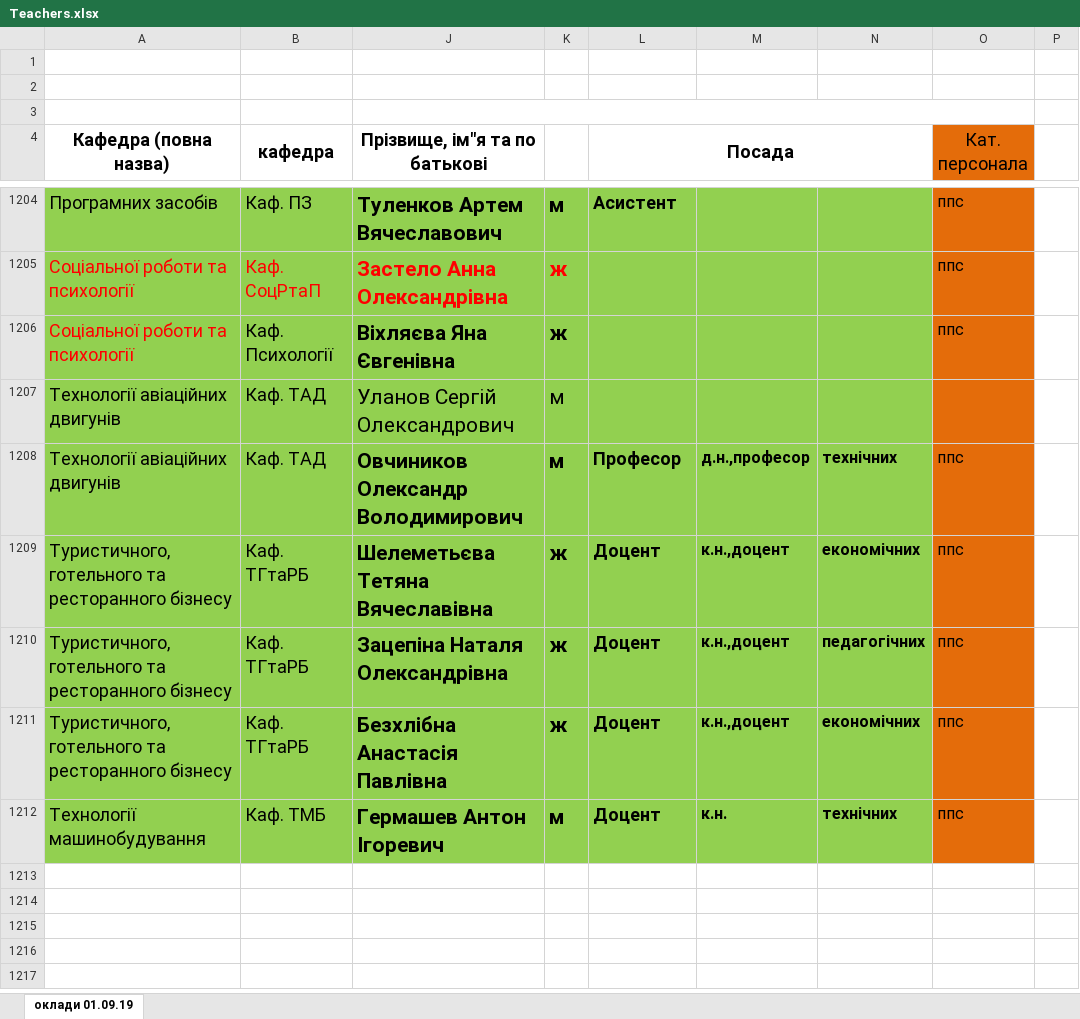
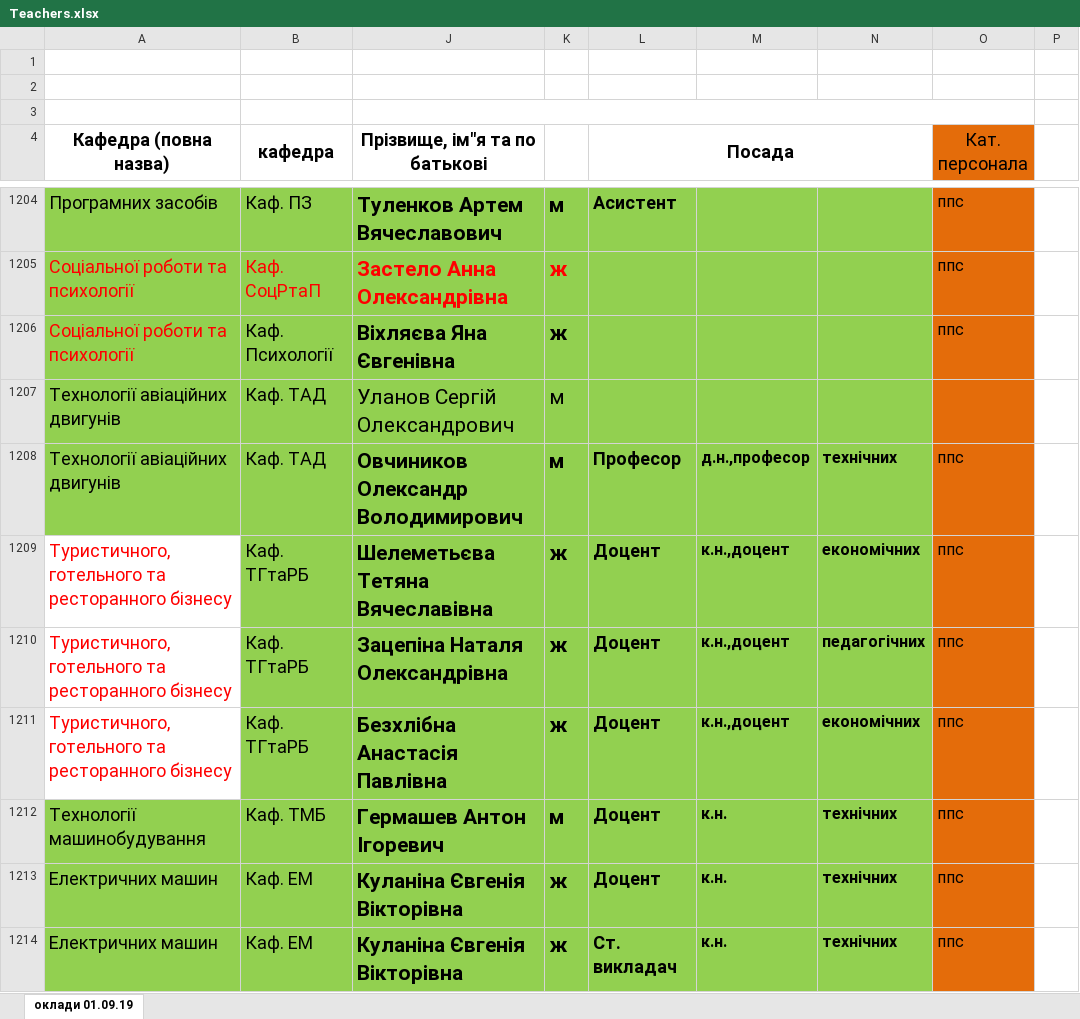
Before and after one commit to OleksandrMarkov/timetable-draft-, an Excel workbook: data/Teachers.xlsx, sheet оклади 01.09.19, drawn as a sheet; only a part is shown, gaps mark what is left out; values as stored, in another font and other column widths than the file's, no borders; the diff covers the shown part only; the diff names each change by its address in the sheet, - before the commit and + after, or states it on an @@ line.

```diff
--- a/data/Teachers.xlsx (sheet оклади 01.09.19)
+++ b/data/Teachers.xlsx (sheet оклади 01.09.19)
-A1209:A1211 (Кафедра (повна назва)): Туристичного,готельного та ресторанного…
+A1209:A1211 (Кафедра (повна назва)): Туристичного, готельного та ресторанного…
@@ A1209:A1211 text colour: black → #FF0000, fill: #92D050 → none @@
+row 1213: Електричних машин | Каф. ЕМ | Куланіна Євгенія Вікторівна | ж | Доцент | к.н. | технічних | ппс
+row 1214: Електричних машин | Каф. ЕМ | Куланіна Євгенія Вікторівна | ж | Ст. викладач | к.н. | технічних | ппс
```
Also changed, not shown: 5 added rows, 80 edited cells and cell formats elsewhere in this sheet, hidden cells, 10 other files.
